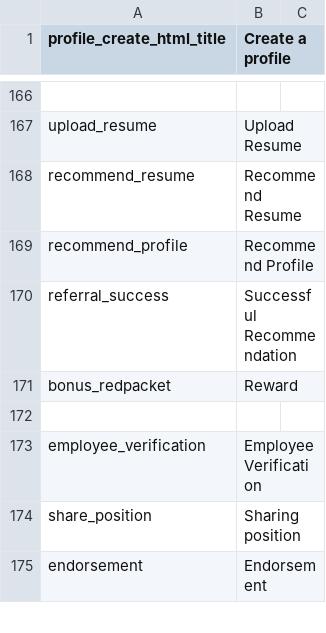
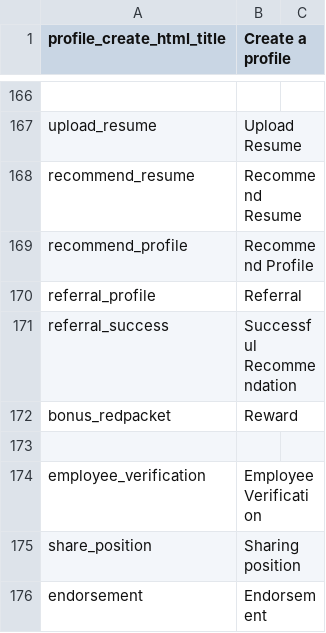
Before and after one commit to kingsallen/wechat, a CSV file: locale/en_US.csv, drawn as a sheet; only a part is shown, gaps mark what is left out; the diff names each change by its address in the sheet, - before the commit and + after, or states it on an @@ line.

```diff
--- a/locale/en_US.csv
+++ b/locale/en_US.csv
+row 170: referral_profile | Referral
```
Also changed, not shown: locale/zh_CN.csv.
